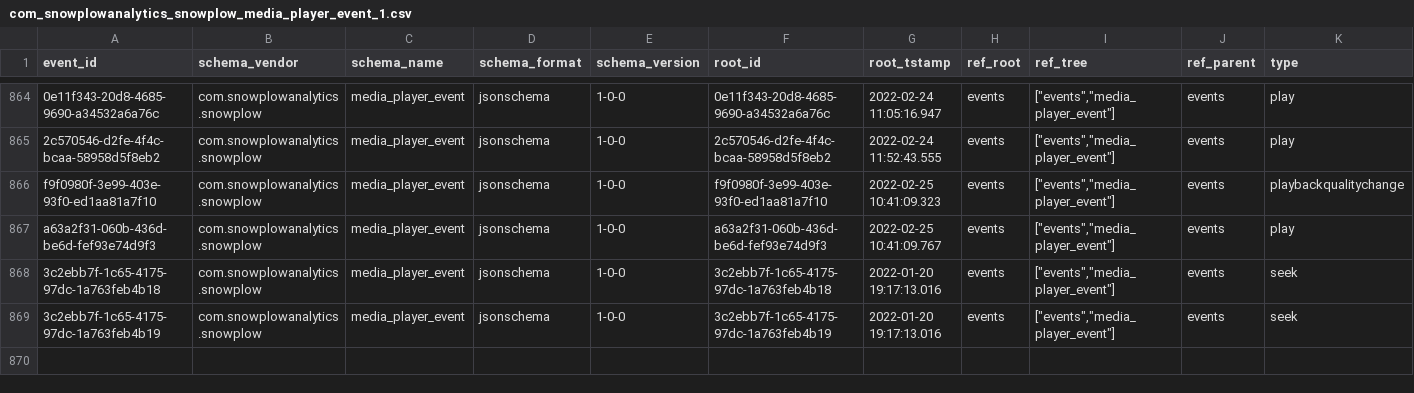
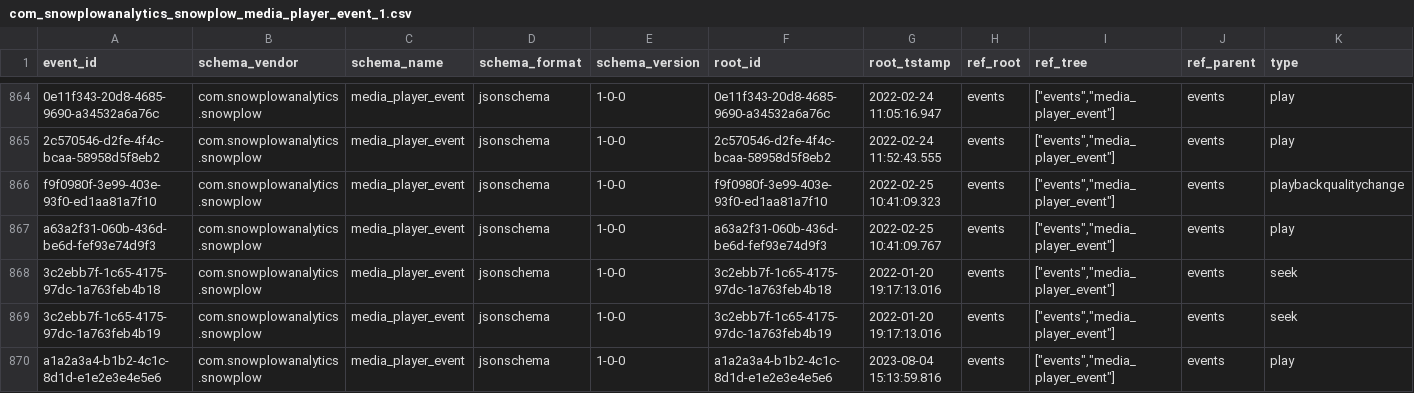
Before and after one commit to snowplow/dbt-snowplow-media-player, a CSV file: integration_tests/data/source/com_snowplowanalytics_snowplow_media_player_event_1.csv, drawn as a sheet; only a part is shown, gaps mark what is left out; rows hold the shown columns only; the diff names each change by its address in the sheet, - before the commit and + after, or states it on an @@ line.

```diff
--- a/integration_tests/data/source/com_snowplowanalytics_snowplow_media_player_event_1.csv
+++ b/integration_tests/data/source/com_snowplowanalytics_snowplow_media_player_event_1.csv
+row 870: a1a2a3a4-b1b2-4c1c-8d1d-e1e2e3e4e5e6 | com.snowplowanalytics.snowplow | media_player_event | jsonschema | 1-0-0 | a1a2a3a4-b1b2-4c1c-8d1d-e1e2e3e4e5e6 | 2023-08-04 15:13:59.816 | events | ["events","media_player_event"] | events | play
```
Also changed, not shown: integration_tests/data/expected/snowplow_media_player_base_expected.csv, integration_tests/data/source/com_snowplowanalytics_snowplow_media_player_1.csv, 3 other files.
